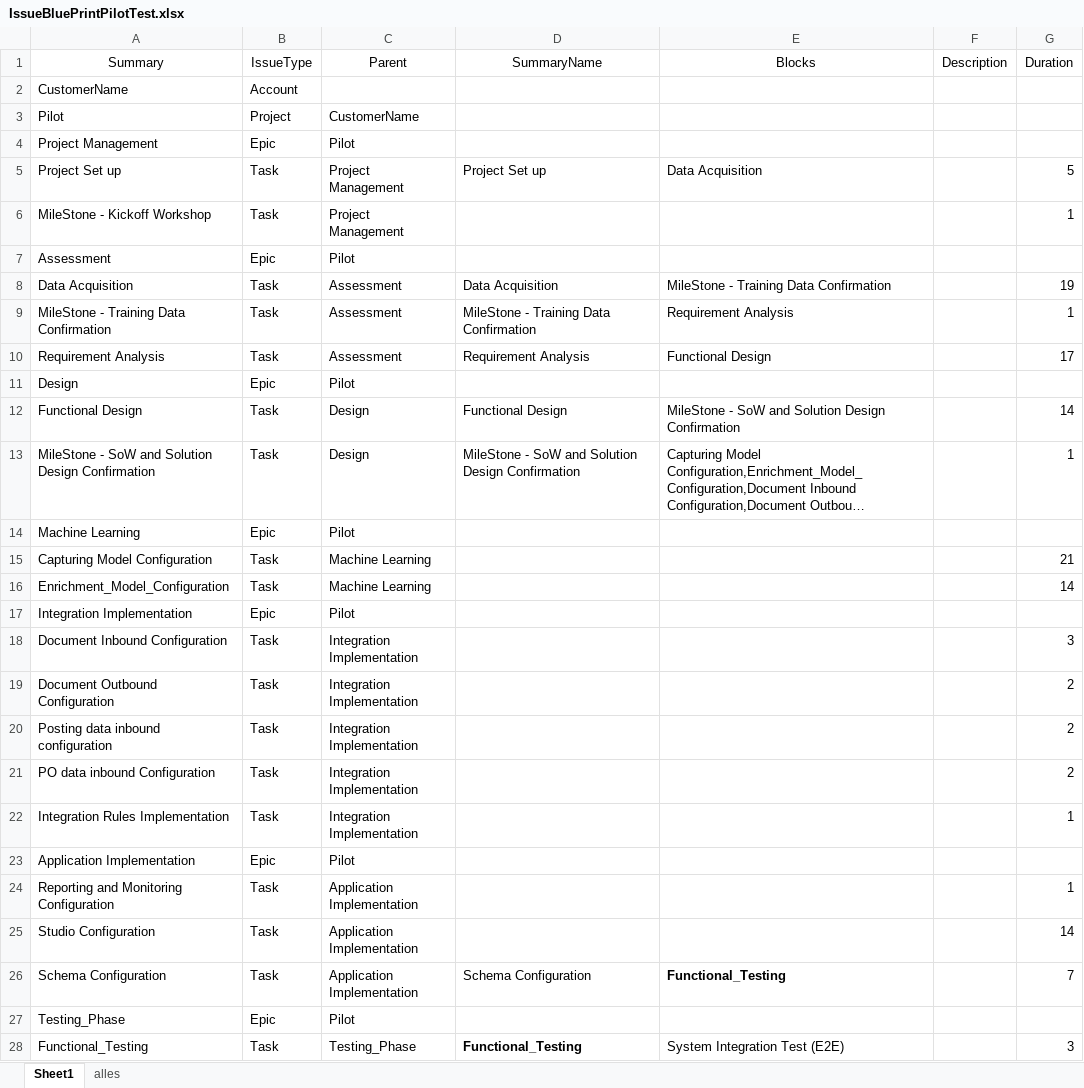
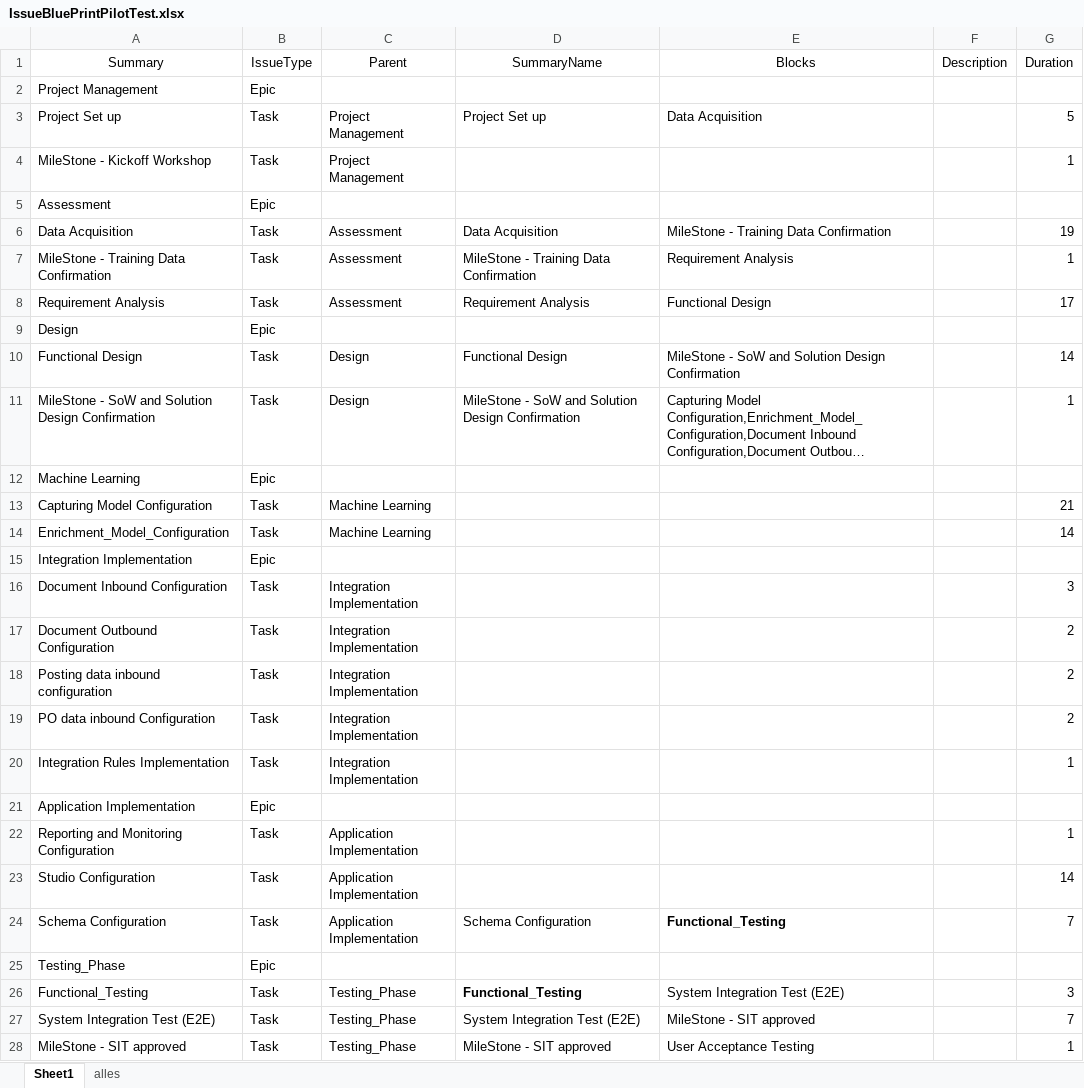
Before and after one commit to stephanHypatos/JIRAAUTOMATER, an Excel workbook: templates/IssueBluePrintPilotTest.xlsx, sheet Sheet1, drawn as a sheet; only a part is shown; the shorter side is filled out with more unchanged rows; long unchanged cells end in …; values as stored, in another font and other column widths than the file's, no borders; conditional formats not drawn; removed rows and columns are numbered as before the commit, all else as after; the diff covers the shown part only; the diff names each change by its address in the sheet, - before the commit and + after, or states it on an @@ line.

```diff
--- a/templates/IssueBluePrintPilotTest.xlsx (sheet Sheet1)
+++ b/templates/IssueBluePrintPilotTest.xlsx (sheet Sheet1)
-row 2: CustomerName | Account
-row 3: Pilot | Project | CustomerName
-C2 (Parent): Pilot
+C2 (Parent): (empty)
-C5 (Parent): Pilot
+C5 (Parent): (empty)
-C9 (Parent): Pilot
+C9 (Parent): (empty)
-C12 (Parent): Pilot
+C12 (Parent): (empty)
-C15 (Parent): Pilot
+C15 (Parent): (empty)
-C21 (Parent): Pilot
+C21 (Parent): (empty)
-C25 (Parent): Pilot
+C25 (Parent): (empty)
```
Also changed, not shown: 2 edited cells elsewhere in this sheet, 2 other files.
